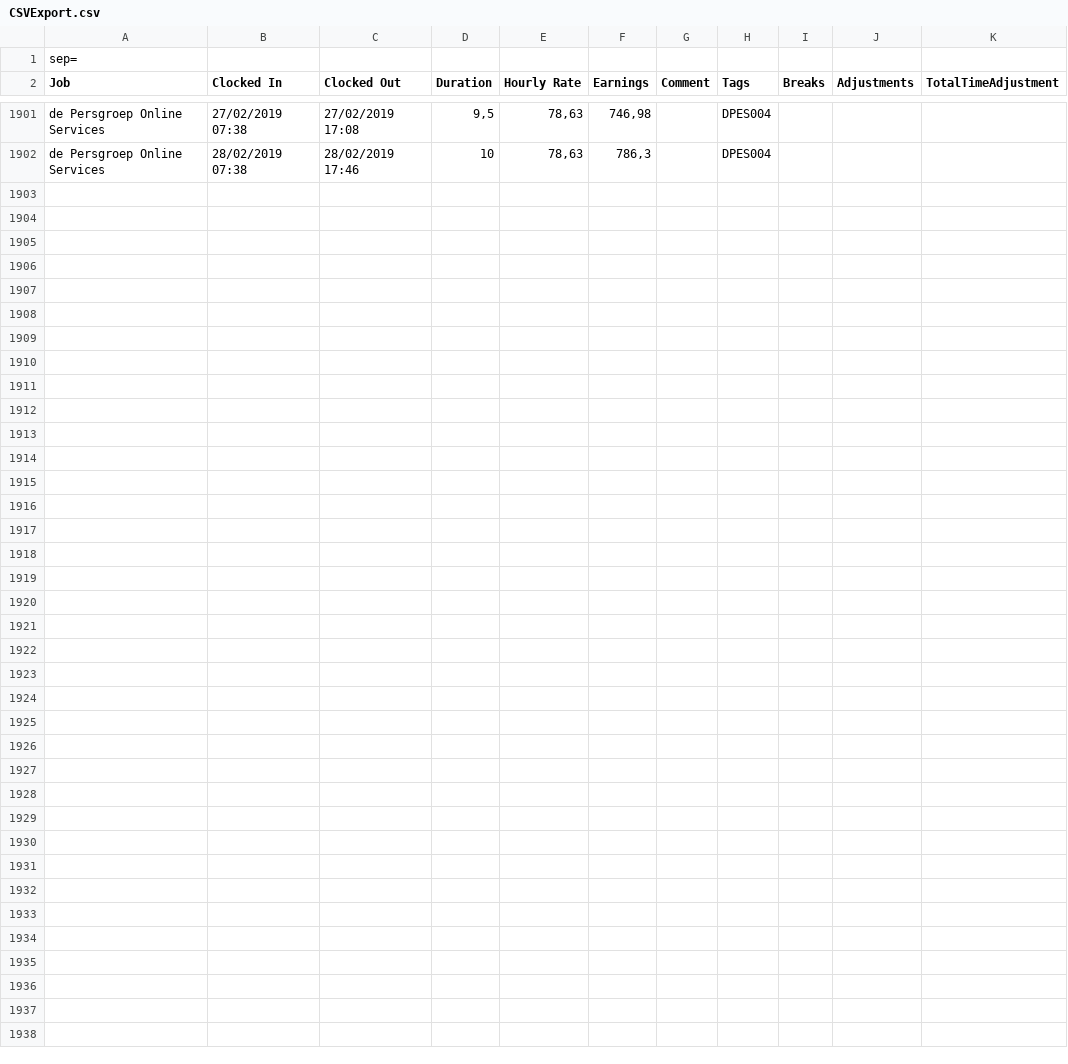
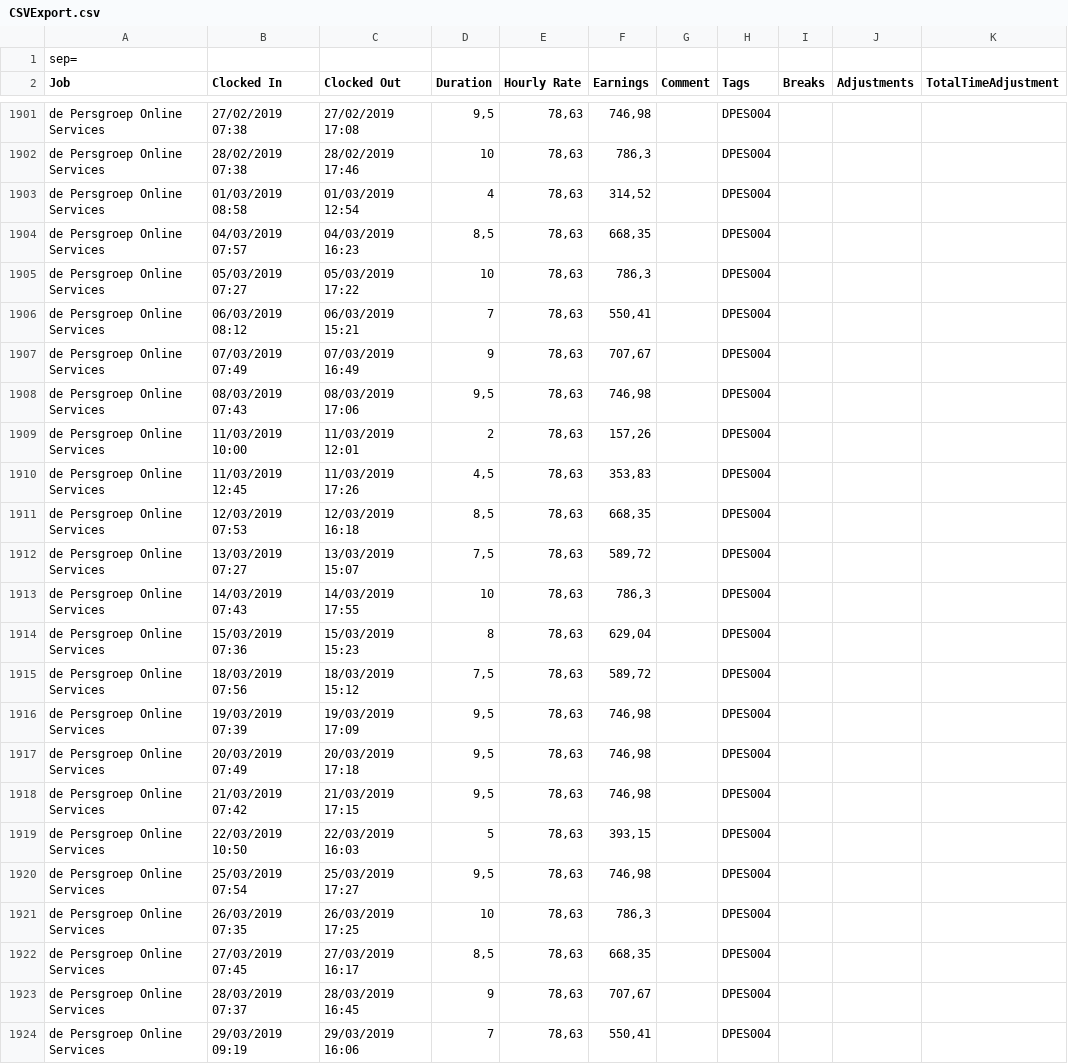
Before and after one commit to drosth/hourstracker, a CSV file: resources/import/CSVExport.csv, drawn as a sheet; only a part is shown, gaps mark what is left out; rows hold the shown columns only; the diff names each change by its address in the sheet, - before the commit and + after, or states it on an @@ line.

```diff
--- a/resources/import/CSVExport.csv
+++ b/resources/import/CSVExport.csv
+row 1903: de Persgroep Online Services | 01/03/2019 08:58 | 01/03/2019 12:54 | 4 | 78,63 | 314,52 |  | DPES004
+row 1904: de Persgroep Online Services | 04/03/2019 07:57 | 04/03/2019 16:23 | 8,5 | 78,63 | 668,35 |  | DPES004
+row 1905: de Persgroep Online Services | 05/03/2019 07:27 | 05/03/2019 17:22 | 10 | 78,63 | 786,3 |  | DPES004
+row 1906: de Persgroep Online Services | 06/03/2019 08:12 | 06/03/2019 15:21 | 7 | 78,63 | 550,41 |  | DPES004
+row 1907: de Persgroep Online Services | 07/03/2019 07:49 | 07/03/2019 16:49 | 9 | 78,63 | 707,67 |  | DPES004
+row 1908: de Persgroep Online Services | 08/03/2019 07:43 | 08/03/2019 17:06 | 9,5 | 78,63 | 746,98 |  | DPES004
+row 1909: de Persgroep Online Services | 11/03/2019 10:00 | 11/03/2019 12:01 | 2 | 78,63 | 157,26 |  | DPES004
+row 1910: de Persgroep Online Services | 11/03/2019 12:45 | 11/03/2019 17:26 | 4,5 | 78,63 | 353,83 |  | DPES004
+row 1911: de Persgroep Online Services | 12/03/2019 07:53 | 12/03/2019 16:18 | 8,5 | 78,63 | 668,35 |  | DPES004
+row 1912: de Persgroep Online Services | 13/03/2019 07:27 | 13/03/2019 15:07 | 7,5 | 78,63 | 589,72 |  | DPES004
+row 1913: de Persgroep Online Services | 14/03/2019 07:43 | 14/03/2019 17:55 | 10 | 78,63 | 786,3 |  | DPES004
+row 1914: de Persgroep Online Services | 15/03/2019 07:36 | 15/03/2019 15:23 | 8 | 78,63 | 629,04 |  | DPES004
+row 1915: de Persgroep Online Services | 18/03/2019 07:56 | 18/03/2019 15:12 | 7,5 | 78,63 | 589,72 |  | DPES004
+row 1916: de Persgroep Online Services | 19/03/2019 07:39 | 19/03/2019 17:09 | 9,5 | 78,63 | 746,98 |  | DPES004
+row 1917: de Persgroep Online Services | 20/03/2019 07:49 | 20/03/2019 17:18 | 9,5 | 78,63 | 746,98 |  | DPES004
+row 1918: de Persgroep Online Services | 21/03/2019 07:42 | 21/03/2019 17:15 | 9,5 | 78,63 | 746,98 |  | DPES004
+row 1919: de Persgroep Online Services | 22/03/2019 10:50 | 22/03/2019 16:03 | 5 | 78,63 | 393,15 |  | DPES004
+row 1920: de Persgroep Online Services | 25/03/2019 07:54 | 25/03/2019 17:27 | 9,5 | 78,63 | 746,98 |  | DPES004
+row 1921: de Persgroep Online Services | 26/03/2019 07:35 | 26/03/2019 17:25 | 10 | 78,63 | 786,3 |  | DPES004
+row 1922: de Persgroep Online Services | 27/03/2019 07:45 | 27/03/2019 16:17 | 8,5 | 78,63 | 668,35 |  | DPES004
+row 1923: de Persgroep Online Services | 28/03/2019 07:37 | 28/03/2019 16:45 | 9 | 78,63 | 707,67 |  | DPES004
+row 1924: de Persgroep Online Services | 29/03/2019 09:19 | 29/03/2019 16:06 | 7 | 78,63 | 550,41 |  | DPES004
```
Also changed, not shown: 30 other files.
